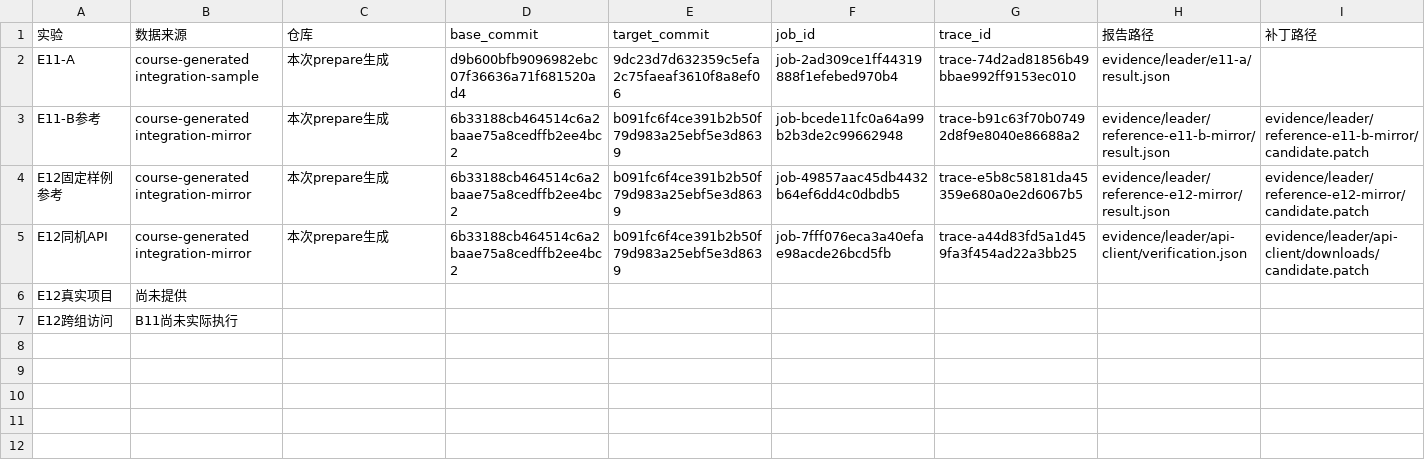
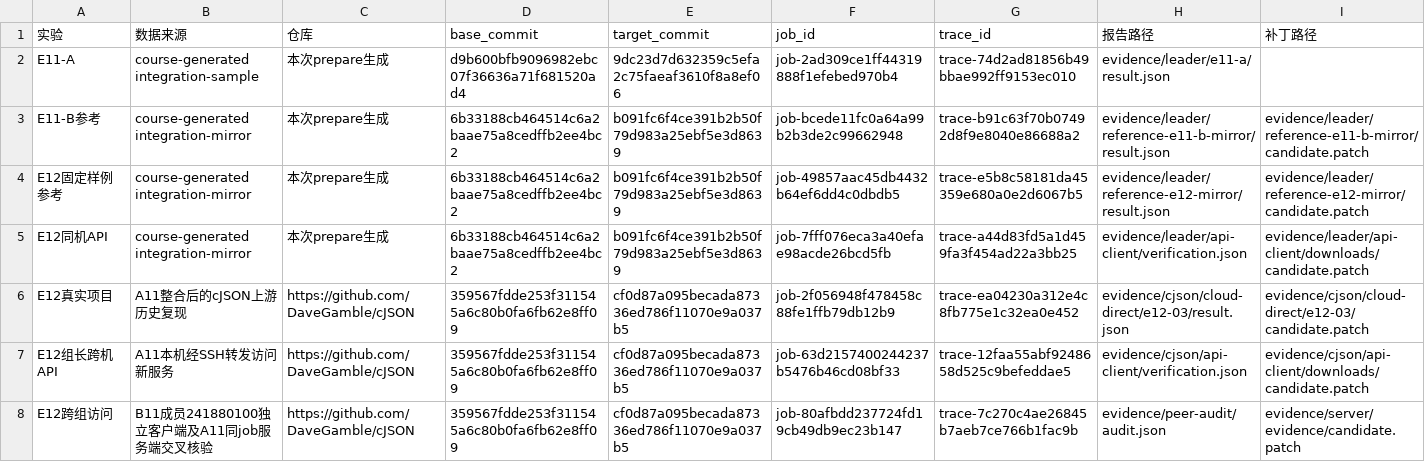
Before and after one commit to MaxizYB/DevOps_A11, a CSV file: docs/evidence/e11-e12/241880439/数据与联调记录.csv, drawn as a sheet; only a part is shown; addresses are those after the commit; rows hold the shown columns only; the diff covers the shown part only; the diff names each change by its address in the sheet, - before the commit and + after, or states it on an @@ line.

Commit message:
feat(e12): verify B11 peer return and finalize E11-E12 submissions

```diff
--- a/docs/evidence/e11-e12/241880439/数据与联调记录.csv
+++ b/docs/evidence/e11-e12/241880439/数据与联调记录.csv
-B6 (数据来源): 尚未提供
+B6 (数据来源): A11整合后的cJSON上游历史复现
-C6 (仓库): (empty)
+C6 (仓库): https://github.com/DaveGamble/cJSON
-D6 (base_commit): (empty)
+D6 (base_commit): 359567fdde253f311545a6c80b0fa6fb62e8ff09
-E6 (target_commit): (empty)
+E6 (target_commit): cf0d87a095becada87336ed786f11070e9a037b5
-F6 (job_id): (empty)
+F6 (job_id): job-2f056948f478458c88fe1ffb79db12b9
-G6 (trace_id): (empty)
+G6 (trace_id): trace-ea04230a312e4c8fb775e1c32ea0e452
-H6 (报告路径): (empty)
+H6 (报告路径): evidence/cjson/cloud-direct/e12-03/result.json
-I6 (补丁路径): (empty)
+I6 (补丁路径): evidence/cjson/cloud-direct/e12-03/candidate.patch
+row 7: E12组长跨机API | A11本机经SSH转发访问新服务 | https://github.com/DaveGamble/cJSON | 359567fdde253f311545a6c80b0fa6fb62e8ff09 | cf0d87a095becada87336ed786f11070e9a037b5 | job-63d2157400244237b5476b46cd08bf33 | trace-12faa55abf9248658d525c9befeddae5 | evidence/cjson/api-client/verification.json | evidence/cjson/api-client/downloads/candidate.patch
-B8 (数据来源): B11尚未实际执行
+B8 (数据来源): B11成员241880100独立客户端及A11同job服务端交叉核验
-C8 (仓库): (empty)
+C8 (仓库): https://github.com/DaveGamble/cJSON
-D8 (base_commit): (empty)
+D8 (base_commit): 359567fdde253f311545a6c80b0fa6fb62e8ff09
-E8 (target_commit): (empty)
+E8 (target_commit): cf0d87a095becada87336ed786f11070e9a037b5
-F8 (job_id): (empty)
+F8 (job_id): job-80afbdd237724fd19cb49db9ec23b147
-G8 (trace_id): (empty)
+G8 (trace_id): trace-7c270c4ae26845b7aeb7ce766b1fac9b
-H8 (报告路径): (empty)
+H8 (报告路径): evidence/peer-audit/audit.json
-I8 (补丁路径): (empty)
+I8 (补丁路径): evidence/server/evidence/candidate.patch
```
Also changed, not shown: 2 edited cells elsewhere in this file, 16 other files.
